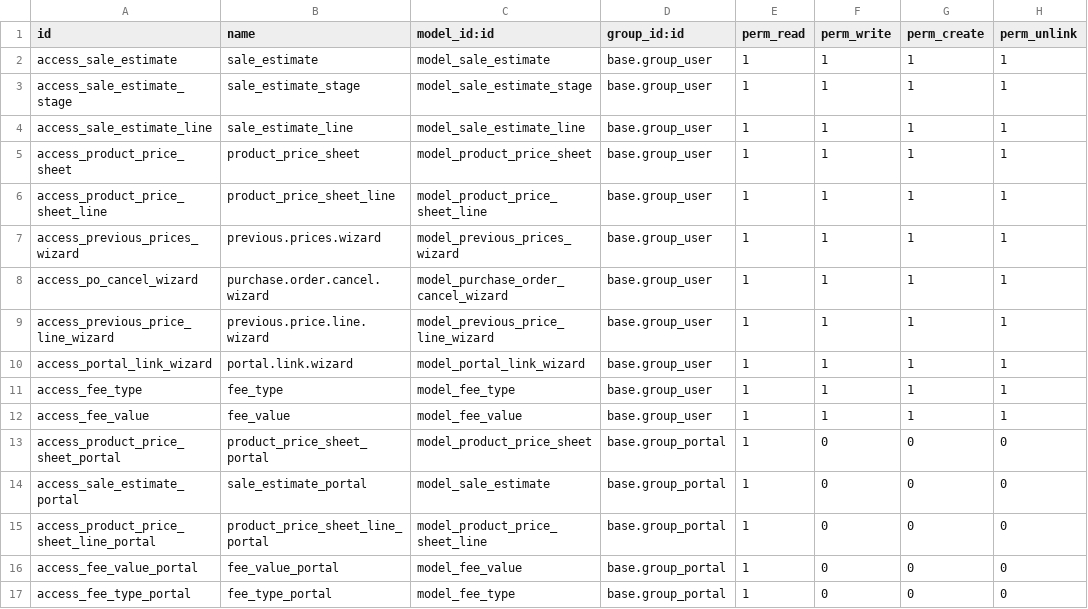
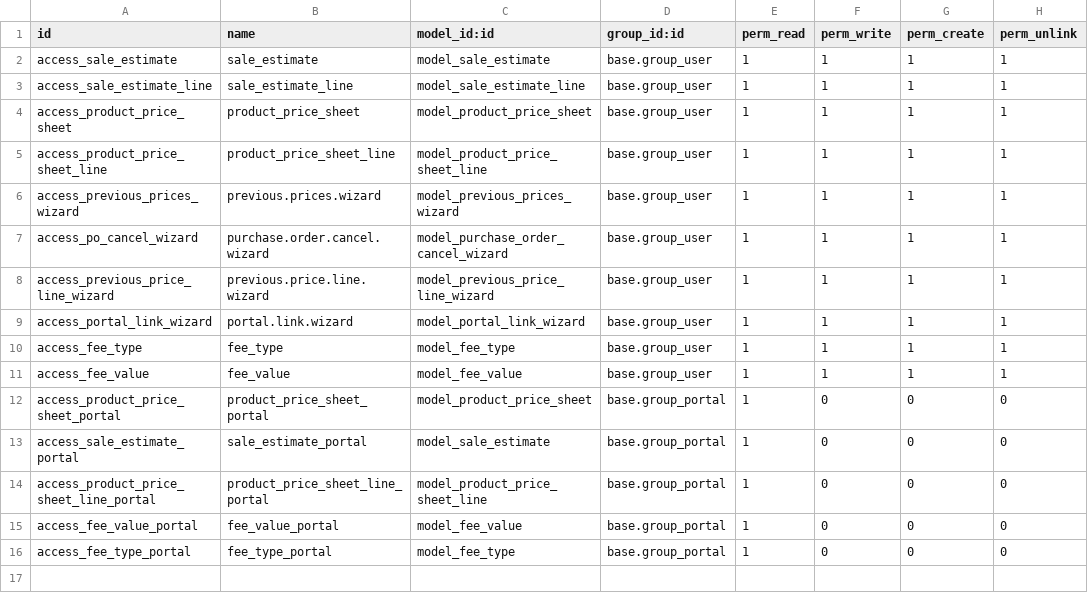
Before and after one commit to TheRegencyGroup/theregencygroup16, a CSV file: addons/regency_estimate/security/ir.model.access.csv, drawn as a sheet.

Commit message:
[REG-484][ADD]estimate improvements

```diff
--- a/addons/regency_estimate/security/ir.model.access.csv
+++ b/addons/regency_estimate/security/ir.model.access.csv
@@ -2,3 +2,2 @@ id,name,model_id:id,group_id:id,perm_read,perm_write,perm_create,perm_unlink
 access_sale_estimate,sale_estimate,model_sale_estimate,base.group_user,1,1,1,1
-access_sale_estimate_stage,sale_estimate_stage,model_sale_estimate_stage,base.group_user,1,1,1,1
 access_sale_estimate_line,sale_estimate_line,model_sale_estimate_line,base.group_user,1,1,1,1
```
Also changed, not shown: 7 other files.
